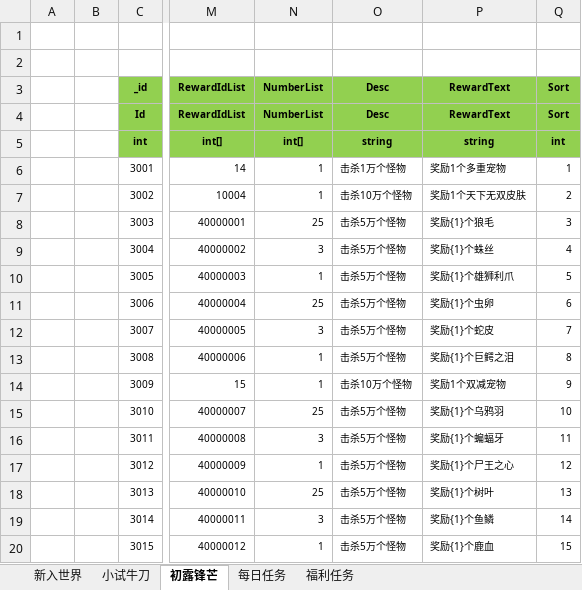
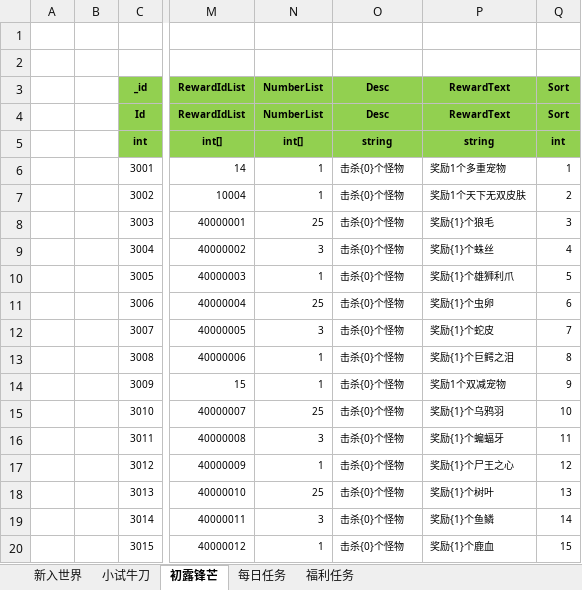
Before and after one commit to wokanjianyang/legend2, an Excel workbook: Excel/AchievementTaskConfig.xlsx, sheet 初露锋芒, drawn as a sheet; only a part is shown, gaps mark what is left out; values as stored, in another font and other column widths than the file's, no borders; the diff names each change by its address in the sheet, - before the commit and + after, or states it on an @@ line.

```diff
--- a/Excel/AchievementTaskConfig.xlsx (sheet 初露锋芒)
+++ b/Excel/AchievementTaskConfig.xlsx (sheet 初露锋芒)
-O6 (Desc): 击杀1万个怪物
+O6 (Desc): 击杀{0}个怪物
-O7 (Desc): 击杀10万个怪物
+O7 (Desc): 击杀{0}个怪物
-O8:O13 (Desc): 击杀5万个怪物
+O8:O13 (Desc): 击杀{0}个怪物
-O14 (Desc): 击杀10万个怪物
+O14 (Desc): 击杀{0}个怪物
-O15:O20 (Desc): 击杀5万个怪物
+O15:O20 (Desc): 击杀{0}个怪物
```
Also changed, not shown: sheet 福利任务, sheet 每日任务, Excel/AchievementTaskGroupConfig.xlsx, 8 other files.
